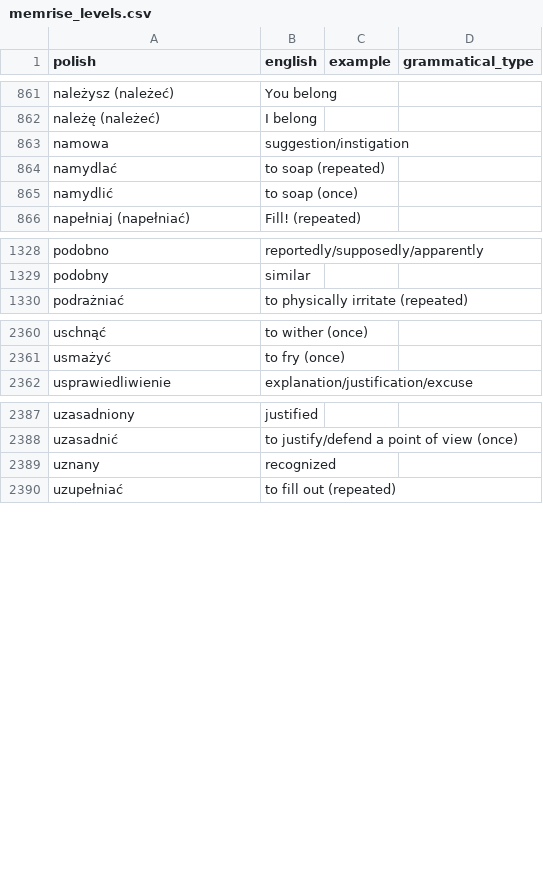
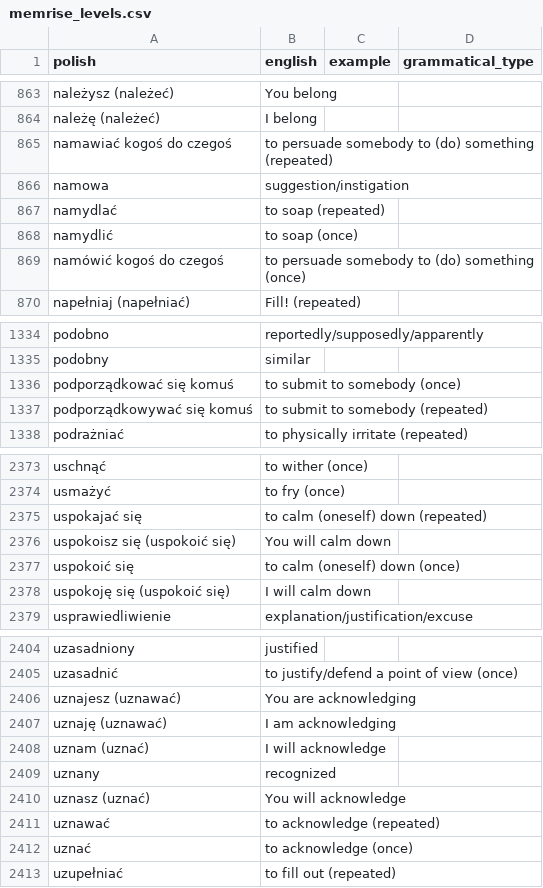
Before and after one commit to nihao2984/memrise-scraper, a CSV file: memrise_levels.csv, drawn as a sheet; only a part is shown, gaps mark what is left out; the diff covers the shown part only.

```diff
--- a/memrise_levels.csv
+++ b/memrise_levels.csv
@@ -862,2 +864,3 @@ należysz (należeć),You belong,,
 należę (należeć),I belong,,
+namawiać kogoś do czegoś,to persuade somebody to (do) something (repeated),,
 namowa,suggestion/instigation,,
@@ -865,2 +868,3 @@ namydlać,to soap (repeated),,
 namydlić,to soap (once),,
+namówić kogoś do czegoś,to persuade somebody to (do) something (once),,
 napełniaj (napełniać),Fill! (repeated),,
@@ -1329,2 +1335,4 @@ podobno,reportedly/supposedly/apparently,,
 podobny,similar,,
+podporządkować się komuś,to submit to somebody (once),,
+podporządkowywać się komuś,to submit to somebody (repeated),,
 podrażniać,to physically irritate (repeated),,
@@ -2361,2 +2374,6 @@ uschnąć,to wither (once),,
 usmażyć,to fry (once),,
+uspokajać się,to calm (oneself) down (repeated),,
+uspokoisz się (uspokoić się),You will calm down,,
+uspokoić się,to calm (oneself) down (once),,
+uspokoję się (uspokoić się),I will calm down,,
 usprawiedliwienie,explanation/justification/excuse,,
@@ -2388,3 +2405,9 @@ uzasadniony,justified,,
 uzasadnić,to justify/defend a point of view (once),,
+uznajesz (uznawać),You are acknowledging,,
+uznaję (uznawać),I am acknowledging,,
+uznam (uznać),I will acknowledge,,
 uznany,recognized,,
+uznasz (uznać),You will acknowledge,,
+uznawać,to acknowledge (repeated),,
+uznać,to acknowledge (once),,
 uzupełniać,to fill out (repeated),,
```
Also changed, not shown: 9 added rows elsewhere in this file, memrise_database.csv.
